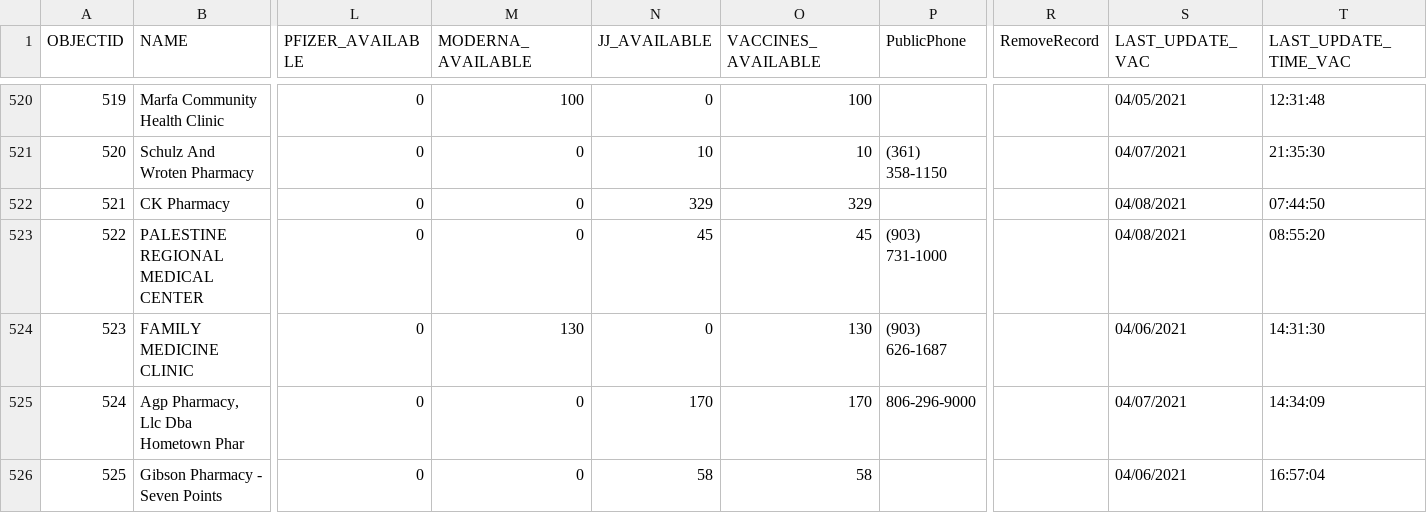
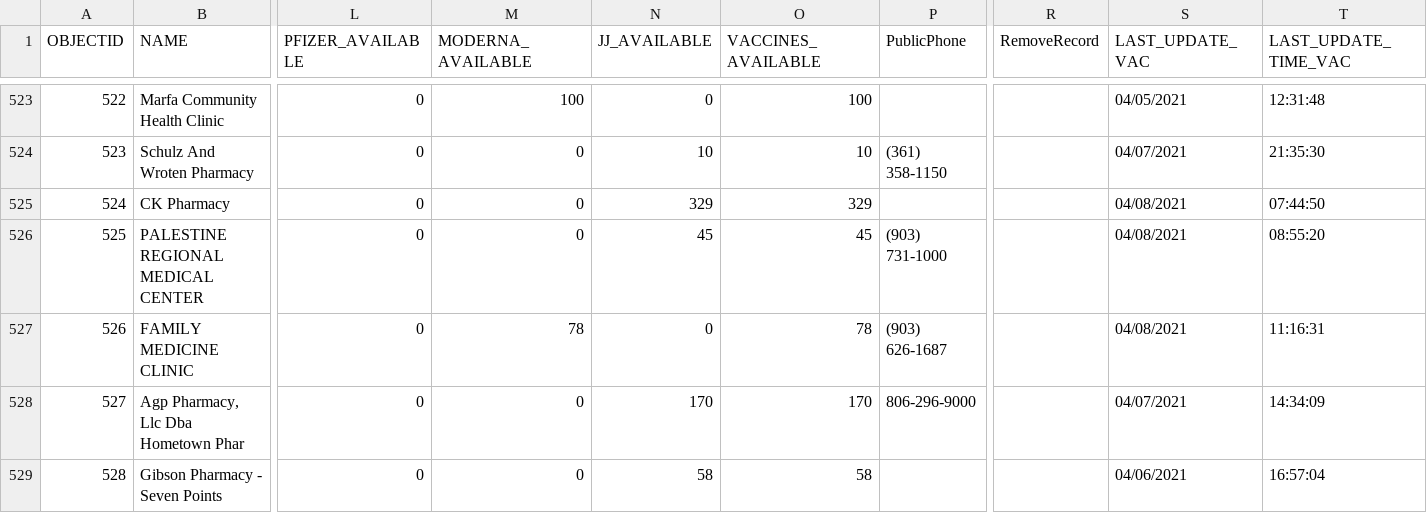
Before and after one commit to rdmurphy/tx-covid-vaccine-data, a CSV file: providers/latest.csv, drawn as a sheet; only a part is shown, gaps mark what is left out; addresses are those after the commit; the diff covers the shown part only; the diff names each change by its address in the sheet, - before the commit and + after, or states it on an @@ line.

```diff
--- a/providers/latest.csv
+++ b/providers/latest.csv
@@ column A (OBJECTID) renumbered from row 8 down @@
-M527 (MODERNA_AVAILABLE): 130
+M527 (MODERNA_AVAILABLE): 78
-O527 (VACCINES_AVAILABLE): 130
+O527 (VACCINES_AVAILABLE): 78
-S527 (LAST_UPDATE_VAC): 04/06/2021
+S527 (LAST_UPDATE_VAC): 04/08/2021
-T527 (LAST_UPDATE_TIME_VAC): 14:31:30
+T527 (LAST_UPDATE_TIME_VAC): 11:16:31
```
Also changed, not shown: 6 added rows, 1 removed row, 4 moved rows and 52 edited cells elsewhere in this file, 1 other file.
